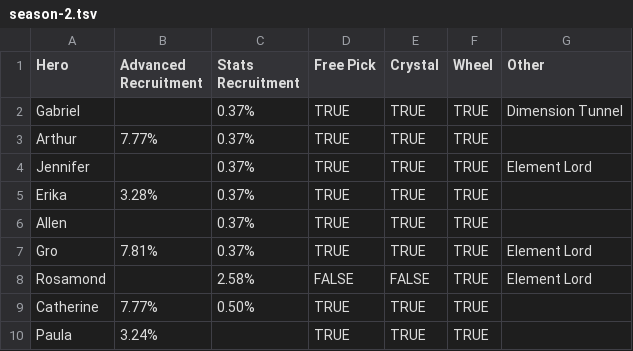
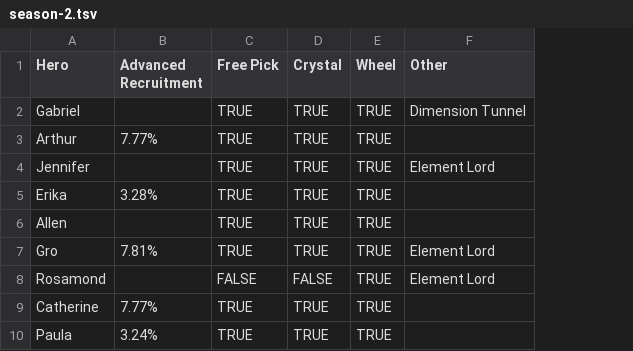
Before and after one commit to nefarious-kitsune/kg, a TSV file: source/heroes/releases/__data/season-2.tsv, drawn as a sheet; only a part is shown; the diff names each change by its address in the sheet, - before the commit and + after, or states it on an @@ line.

```diff
--- a/source/heroes/releases/__data/season-2.tsv
+++ b/source/heroes/releases/__data/season-2.tsv
-column C (Stats Recruitment), rows 2-9: 0.37% | 0.37% | 0.37% | 0.37% | 0.37% | 0.37% | 2.58% | 0.50%
```
Also changed, not shown: source/heroes/releases/__data/season-3.tsv, source/heroes/releases/__data/season-4.tsv, 16 other files.
